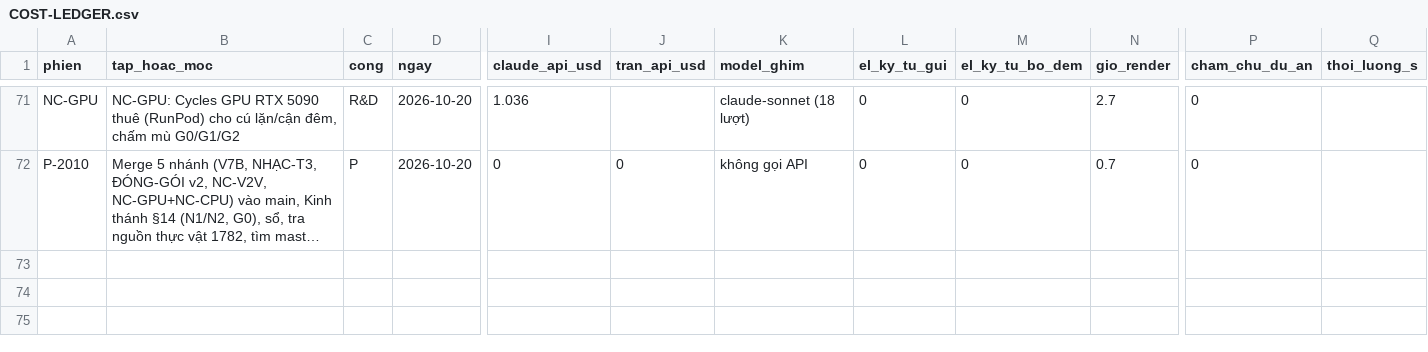
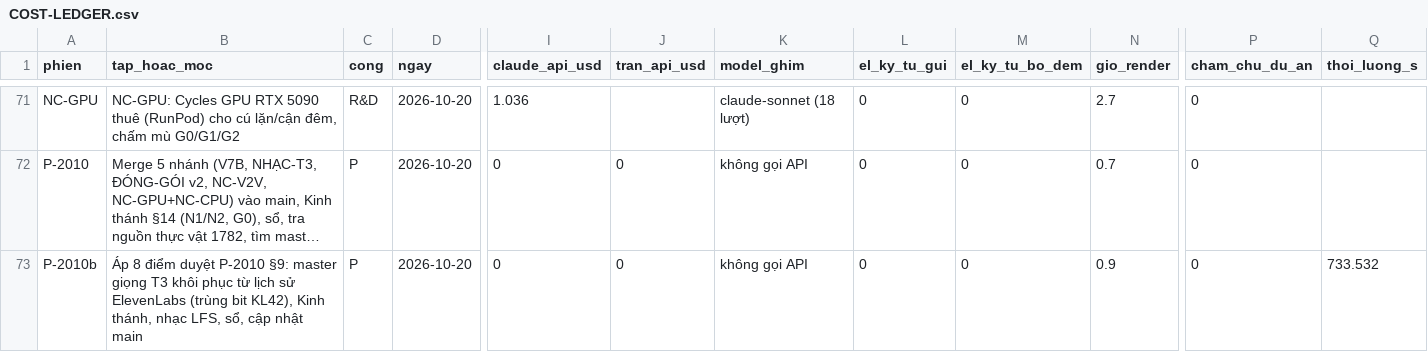
Before and after one commit to HungQuach301/cine-lab, a CSV file: COST-LEDGER.csv, drawn as a sheet; only a part is shown, gaps mark what is left out; long unchanged cells end in …; rows hold the shown columns only; the diff names each change by its address in the sheet, - before the commit and + after, or states it on an @@ line.

```diff
--- a/COST-LEDGER.csv
+++ b/COST-LEDGER.csv
+row 73: P-2010b | Áp 8 điểm duyệt P-2010 §9: master giọng T3 khôi phục từ lịch sử ElevenLabs (trùng bit KL42), Kinh thánh, nhạc LFS, sổ, cập nhật main | P | 2026-10-20 | 0 | 0 | không gọi API | 0 | 0 | 0.9 | 0 | 733.532
```
Also changed, not shown: 4 other files.
